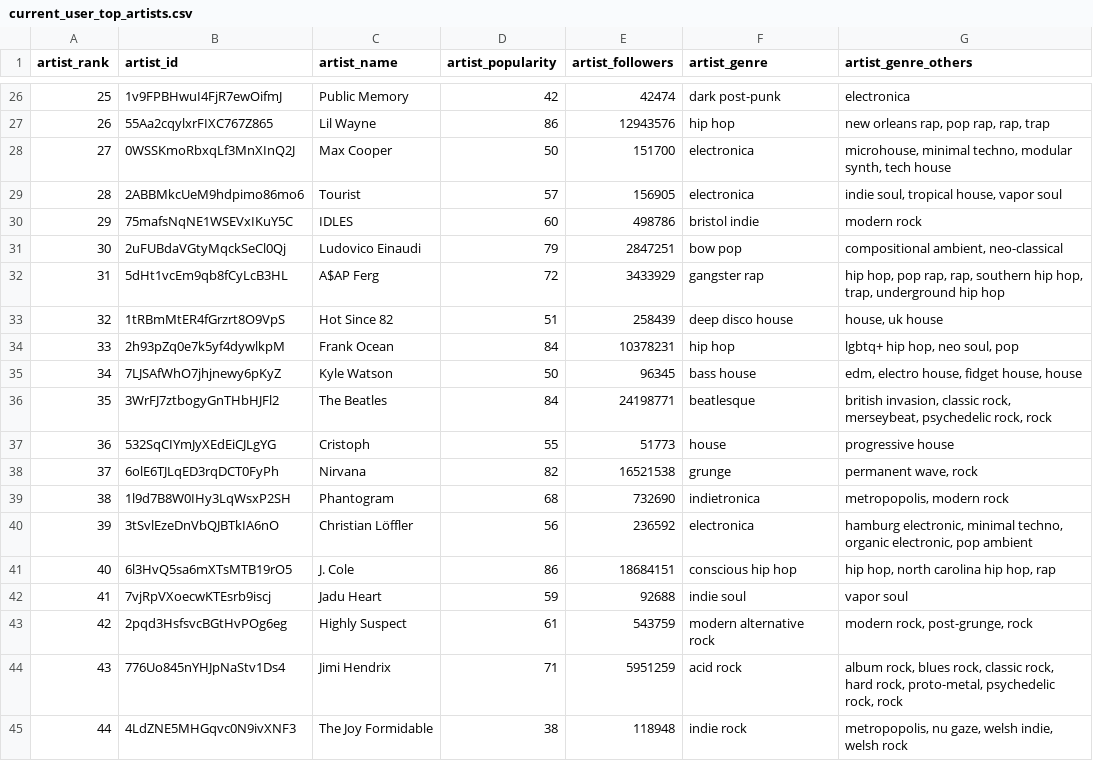
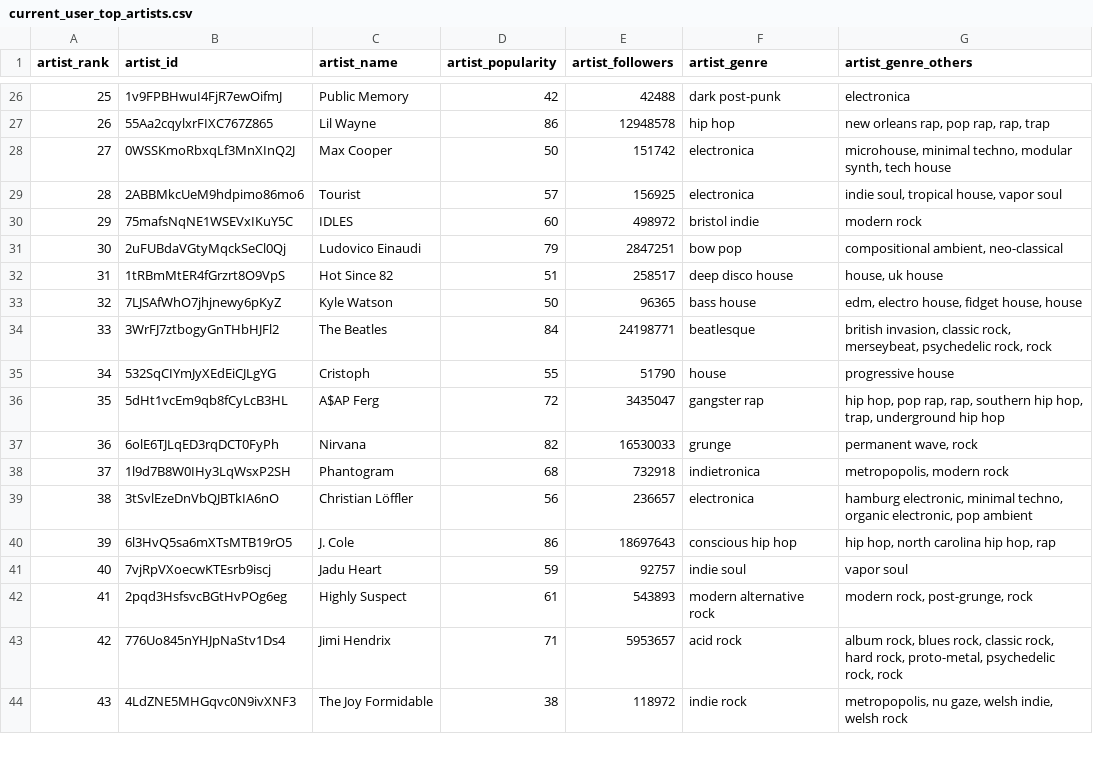
Before and after one commit to ianrtracey/dbt-spotify-analytics, a CSV file: data/current_user_top_artists.csv, drawn as a sheet; only a part is shown, gaps mark what is left out; the diff covers the shown part only.

```diff
--- a/data/current_user_top_artists.csv
+++ b/data/current_user_top_artists.csv
@@ -26,20 +26,19 @@ artist_rank,artist_id,artist_name,artist_popularity,artist_followers,artist_genr
-25,1v9FPBHwuI4FjR7ewOifmJ,Public Memory,42,42474,dark post-punk,electronica
-26,55Aa2cqylxrFIXC767Z865,Lil Wayne,86,12943576,hip hop,"new orleans rap, pop rap, rap, trap"
-27,0WSSKmoRbxqLf3MnXInQ2J,Max Cooper,50,151700,electronica,"microhouse, minimal techno, modular synth, tech house"
-28,2ABBMkcUeM9hdpimo86mo6,Tourist,57,156905,electronica,"indie soul, tropical house, vapor soul"
-29,75mafsNqNE1WSEVxIKuY5C,IDLES,60,498786,bristol indie,modern rock
+25,1v9FPBHwuI4FjR7ewOifmJ,Public Memory,42,42488,dark post-punk,electronica
+26,55Aa2cqylxrFIXC767Z865,Lil Wayne,86,12948578,hip hop,"new orleans rap, pop rap, rap, trap"
+27,0WSSKmoRbxqLf3MnXInQ2J,Max Cooper,50,151742,electronica,"microhouse, minimal techno, modular synth, tech house"
+28,2ABBMkcUeM9hdpimo86mo6,Tourist,57,156925,electronica,"indie soul, tropical house, vapor soul"
+29,75mafsNqNE1WSEVxIKuY5C,IDLES,60,498972,bristol indie,modern rock
 30,2uFUBdaVGtyMqckSeCl0Qj,Ludovico Einaudi,79,2847251,bow pop,"compositional ambient, neo-classical"
-31,5dHt1vcEm9qb8fCyLcB3HL,A$AP Ferg,72,3433929,gangster rap,"hip hop, pop rap, rap, southern hip hop, trap, underground hip hop"
-32,1tRBmMtER4fGrzrt8O9VpS,Hot Since 82,51,258439,deep disco house,"house, uk house"
-33,2h93pZq0e7k5yf4dywlkpM,Frank Ocean,84,10378231,hip hop,"lgbtq+ hip hop, neo soul, pop"
-34,7LJSAfWhO7jhjnewy6pKyZ,Kyle Watson,50,96345,bass house,"edm, electro house, fidget house, house"
-35,3WrFJ7ztbogyGnTHbHJFl2,The Beatles,84,24198771,beatlesque,"british invasion, classic rock, merseybeat, psychedelic rock, rock"
-36,532SqCIYmJyXEdEiCJLgYG,Cristoph,55,51773,house,progressive house
-37,6olE6TJLqED3rqDCT0FyPh,Nirvana,82,16521538,grunge,"permanent wave, rock"
-38,1l9d7B8W0IHy3LqWsxP2SH,Phantogram,68,732690,indietronica,"metropopolis, modern rock"
-39,3tSvlEzeDnVbQJBTkIA6nO,Christian Löffler,56,236592,electronica,"hamburg electronic, minimal techno, organic electronic, pop ambient"
-40,6l3HvQ5sa6mXTsMTB19rO5,J. Cole,86,18684151,conscious hip hop,"hip hop, north carolina hip hop, rap"
-41,7vjRpVXoecwKTEsrb9iscj,Jadu Heart,59,92688,indie soul,vapor soul
-42,2pqd3HsfsvcBGtHvPOg6eg,Highly Suspect,61,543759,modern alternative rock,"modern rock, post-grunge, rock"
-43,776Uo845nYHJpNaStv1Ds4,Jimi Hendrix,71,5951259,acid rock,"album rock, blues rock, classic rock, hard rock, proto-metal, psychedelic rock, rock"
-44,4LdZNE5MHGqvc0N9ivXNF3,The Joy Formidable,38,118948,indie rock,"metropopolis, nu gaze, welsh indie, welsh rock"
+31,1tRBmMtER4fGrzrt8O9VpS,Hot Since 82,51,258517,deep disco house,"house, uk house"
+32,7LJSAfWhO7jhjnewy6pKyZ,Kyle Watson,50,96365,bass house,"edm, electro house, fidget house, house"
+33,3WrFJ7ztbogyGnTHbHJFl2,The Beatles,84,24198771,beatlesque,"british invasion, classic rock, merseybeat, psychedelic rock, rock"
+34,532SqCIYmJyXEdEiCJLgYG,Cristoph,55,51790,house,progressive house
+35,5dHt1vcEm9qb8fCyLcB3HL,A$AP Ferg,72,3435047,gangster rap,"hip hop, pop rap, rap, southern hip hop, trap, underground hip hop"
+36,6olE6TJLqED3rqDCT0FyPh,Nirvana,82,16530033,grunge,"permanent wave, rock"
+37,1l9d7B8W0IHy3LqWsxP2SH,Phantogram,68,732918,indietronica,"metropopolis, modern rock"
+38,3tSvlEzeDnVbQJBTkIA6nO,Christian Löffler,56,236657,electronica,"hamburg electronic, minimal techno, organic electronic, pop ambient"
+39,6l3HvQ5sa6mXTsMTB19rO5,J. Cole,86,18697643,conscious hip hop,"hip hop, north carolina hip hop, rap"
+40,7vjRpVXoecwKTEsrb9iscj,Jadu Heart,59,92757,indie soul,vapor soul
+41,2pqd3HsfsvcBGtHvPOg6eg,Highly Suspect,61,543893,modern alternative rock,"modern rock, post-grunge, rock"
+42,776Uo845nYHJpNaStv1Ds4,Jimi Hendrix,71,5953657,acid rock,"album rock, blues rock, classic rock, hard rock, proto-metal, psychedelic rock, rock"
+43,4LdZNE5MHGqvc0N9ivXNF3,The Joy Formidable,38,118972,indie rock,"metropopolis, nu gaze, welsh indie, welsh rock"
```
Also changed, not shown: 1 added row and 40 edited cells elsewhere in this file.
